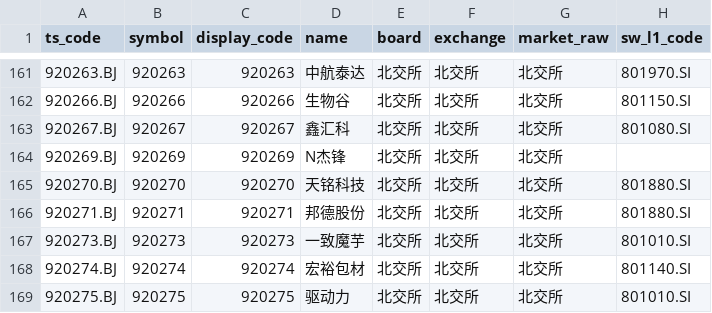
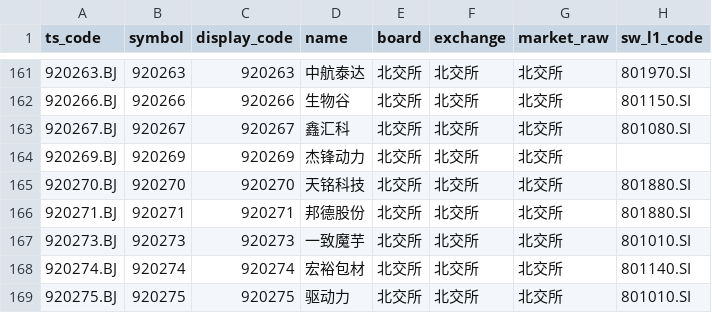
Before and after one commit to csaizbc/Select-Stock, a CSV file: output/pools/beijing_all.csv, drawn as a sheet; only a part is shown, gaps mark what is left out; the diff names each change by its address in the sheet, - before the commit and + after, or states it on an @@ line.

```diff
--- a/output/pools/beijing_all.csv
+++ b/output/pools/beijing_all.csv
-D164 (name): N杰锋
+D164 (name): 杰锋动力
```
Also changed, not shown: output/all_stocks.csv, output/default_excluded.csv, 18 other files.
